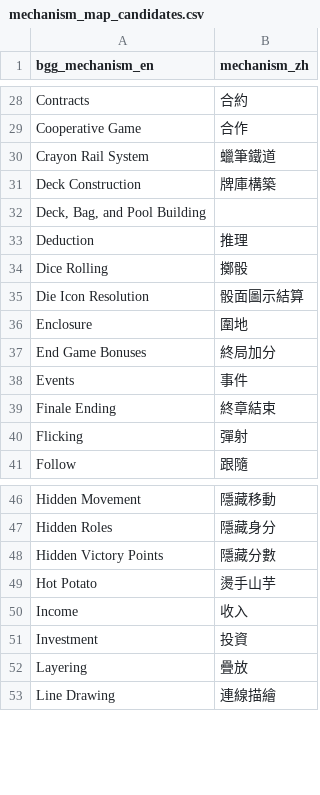
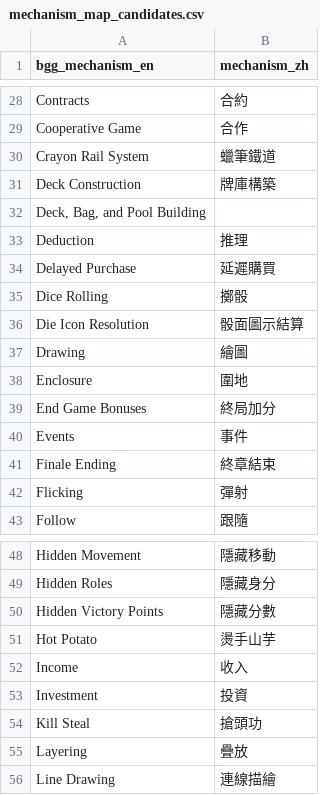
Before and after one commit to TELIFUJ/game-guide-site, a CSV file: data/mechanism_map_candidates.csv, drawn as a sheet; only a part is shown, gaps mark what is left out.

```diff
--- a/data/mechanism_map_candidates.csv
+++ b/data/mechanism_map_candidates.csv
@@ -33,4 +33,6 @@ Deck Construction,牌庫構築
 Deduction,推理
+Delayed Purchase,延遲購買
 Dice Rolling,擲骰
 Die Icon Resolution,骰面圖示結算
+Drawing,繪圖
 Enclosure,圍地
@@ -51,2 +53,3 @@ Income,收入
 Investment,投資
+Kill Steal,搶頭功
 Layering,疊放
```
Also changed, not shown: 7 other files.
